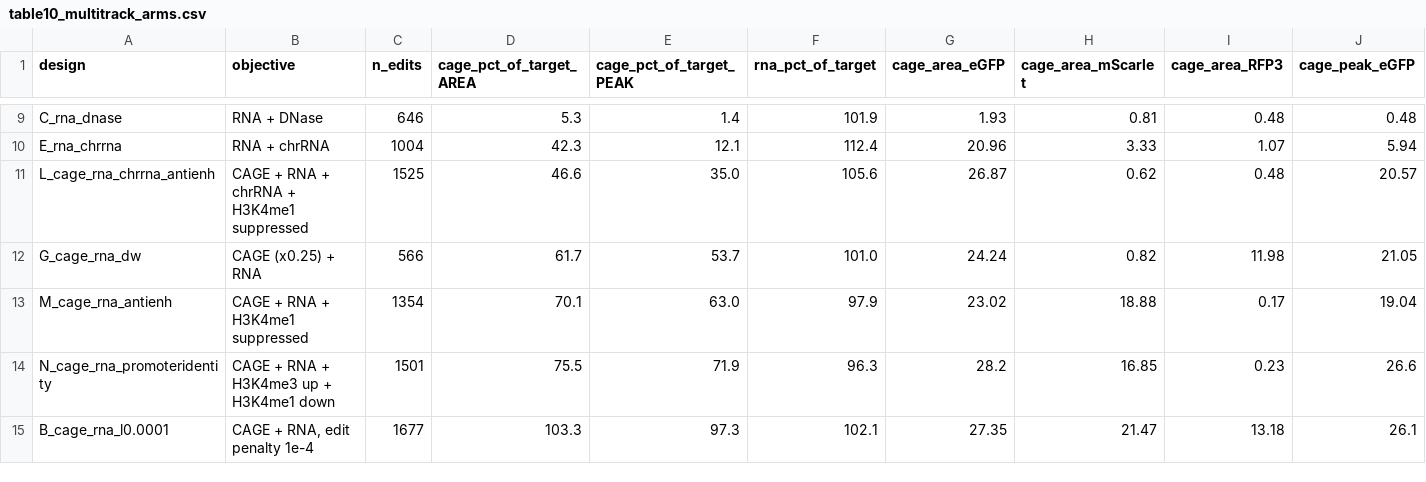
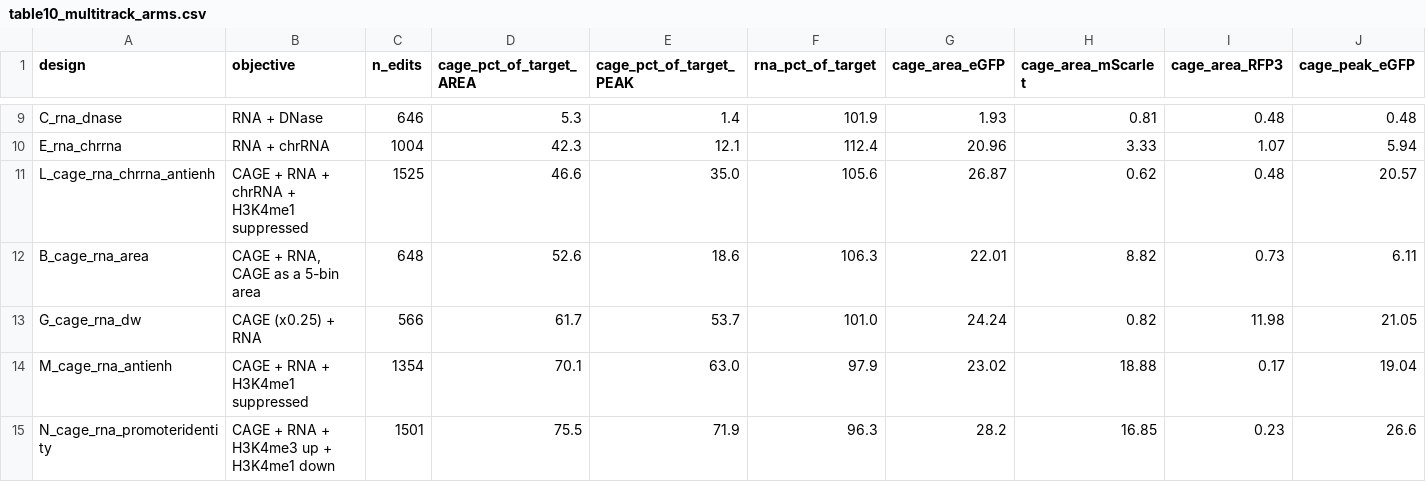
Before and after one commit to AdviktheGreat/cage-necessity, a CSV file: data/tables/table10_multitrack_arms.csv, drawn as a sheet; only a part is shown, gaps mark what is left out; the shorter side is filled out with more unchanged rows; rows hold the shown columns only; the diff names each change by its address in the sheet, - before the commit and + after, or states it on an @@ line.

Commit message:
Audit the objective's windows; CAGE is a 1-bin spike where the deck says a 5-bin area
Prompted by a question from the authors about whether this reimplementation
enforces 5' and 3' UTR lengths. Audit of target_profiles():

  TSS position  ATG - 128                          matches slide 51 (128 bp 5'UTR)
  RNA window    TSS to CDS end + 1056, 60 bins     matches slide 50/51 (~1900 bp)
  CAGE window   1 bin (32 bp) at the TSS           slide 50 says 5-bin area -- MISMATCH

So the RNA half enforces the UTR geometry correctly and the CAGE half does not.
That is the mechanical cause of the breadth gap in section 7: the short arms here
put all initiation in one 32 bp bin (area/peak 1.04-1.07) against 2.14 for the
lab's final.

Also fixes a reporting inconsistency: RNA was optimised over the full 60-bin
window but reported as a CDS-only mean, about a third of it. Both windows are now
recorded. They agree within 7% on every design (ratio 1.01-1.07), so no RNA
conclusion changes.

Tests the area target directly by rerunning arm B with CAGE spread over 5 bins at
one fifth amplitude, preserving the requested area:

                          edits  CAGE%  breadth  me3/me1  orient  lost
  B, 1-bin spike            689  107.6     1.07     0.41   0.838     0
  B, 5-bin area             648   52.6     2.98     0.49   0.844     1
  lab's final              2909  112.1     2.14     3.60   0.993     0

The shape hypothesis is confirmed; the promoter-identity hypothesis is not.
Broadening the target broadens the result (1.07 -> 2.98, overshooting the lab's
2.14) but promoter character moves only 0.41 -> 0.49 against 3.60. Initiation
breadth is now ruled out causally rather than correlationally.

Two side effects. It fixed arm B's divergent mScarlet promoter, 0.566 -> 0.866 on
the orientation index, consistent with a single-bin spike being satisfiable by an
enhancer. And it cost a gene: TagBFP fell to 0.73 against a target of 12 and total
CAGE fell to 52.6%, the same abandonment failure mode as section 3.

The cause of the lab's 3.60 now survives five tests: budget, edit penalty,
explicit chromatin terms, breadth by correlation, and breadth by manipulation.

Co-authored-by: factory-droid[bot] <138933559+factory-droid[bot]@users.noreply.github.com>

```diff
--- a/data/tables/table10_multitrack_arms.csv
+++ b/data/tables/table10_multitrack_arms.csv
+row 12: B_cage_rna_area | CAGE + RNA, CAGE as a 5-bin area | 648 | 52.6 | 18.6 | 106.3 | 22.01 | 8.82 | 0.73 | 6.11
```
Also changed, not shown: 5 other files.
